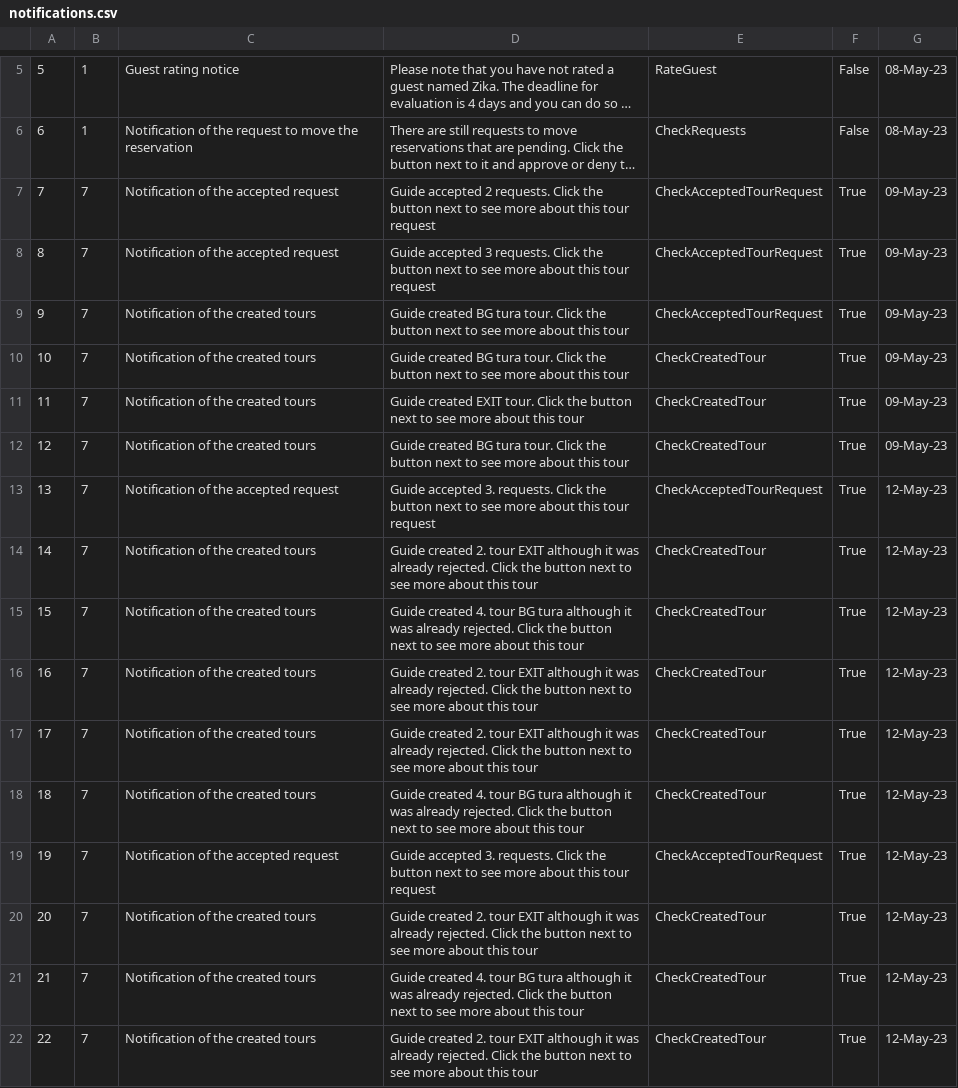
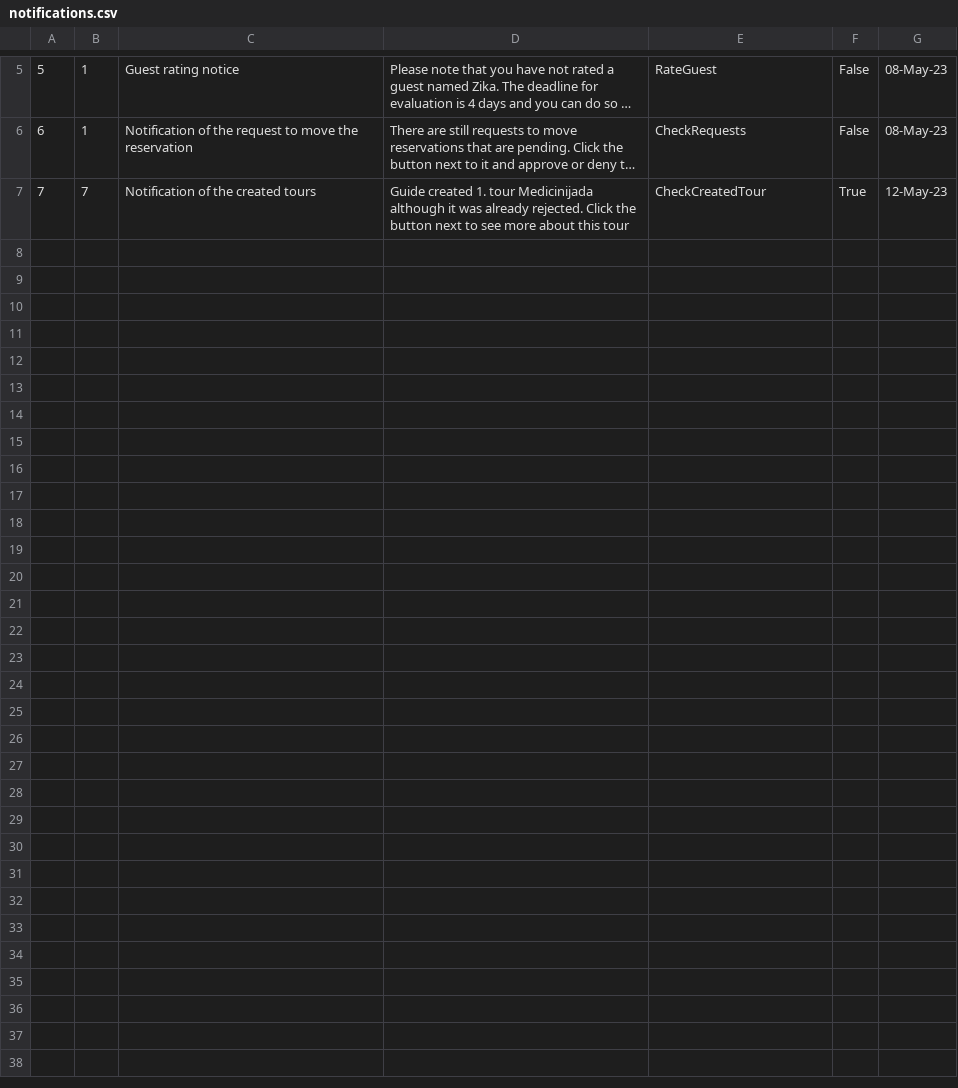
Before and after one commit to HelenaJovic/SIMS-Projekat, a CSV file: InitialProject/InitialProject/Resources/Data/notifications.csv, drawn as a sheet; only a part is shown, gaps mark what is left out; long unchanged cells end in …; removed rows and columns are numbered as before the commit, all else as after; the diff names each change by its address in the sheet, - before the commit and + after, or states it on an @@ line.

```diff
--- a/InitialProject/InitialProject/Resources/Data/notifications.csv
+++ b/InitialProject/InitialProject/Resources/Data/notifications.csv
-row 7: 7 | 7 | Notification of the accepted request | Guide accepted 2 requests. Click the button next to see more about this tour request | CheckAcceptedTourRequest | True | 09-May-23
-row 8: 8 | 7 | Notification of the accepted request | Guide accepted 3 requests. Click the button next to see more about this tour request | CheckAcceptedTourRequest | True | 09-May-23
-row 9: 9 | 7 | Notification of the created tours | Guide created BG tura tour. Click the button next to see more about this tour | CheckAcceptedTourRequest | True | 09-May-23
-row 10: 10 | 7 | Notification of the created tours | Guide created BG tura tour. Click the button next to see more about this tour | CheckCreatedTour | True | 09-May-23
-row 11: 11 | 7 | Notification of the created tours | Guide created EXIT tour. Click the button next to see more about this tour | CheckCreatedTour | True | 09-May-23
-row 12: 12 | 7 | Notification of the created tours | Guide created BG tura tour. Click the button next to see more about this tour | CheckCreatedTour | True | 09-May-23
-row 13: 13 | 7 | Notification of the accepted request | Guide accepted 3. requests. Click the button next to see more about this tour request | CheckAcceptedTourRequest | True | 12-May-23
@@ column A renumbered in row 7 @@
-D7: Guide created 2. tour EXIT although it…
+D7: Guide created 1. tour Medicinijada although it…
-row 15: 15 | 7 | Notification of the created tours | Guide created 4. tour BG tura although it was already rejected. Click the button next to see more about this tour | CheckCreatedTour | True | 12-May-23
-row 16: 16 | 7 | Notification of the created tours | Guide created 2. tour EXIT although it was already rejected. Click the button next to see more about this tour | CheckCreatedTour | True | 12-May-23
-row 17: 17 | 7 | Notification of the created tours | Guide created 2. tour EXIT although it was already rejected. Click the button next to see more about this tour | CheckCreatedTour | True | 12-May-23
-row 18: 18 | 7 | Notification of the created tours | Guide created 4. tour BG tura although it was already rejected. Click the button next to see more about this tour | CheckCreatedTour | True | 12-May-23
-row 19: 19 | 7 | Notification of the accepted request | Guide accepted 3. requests. Click the button next to see more about this tour request | CheckAcceptedTourRequest | True | 12-May-23
-row 20: 20 | 7 | Notification of the created tours | Guide created 2. tour EXIT although it was already rejected. Click the button next to see more about this tour | CheckCreatedTour | True | 12-May-23
-row 21: 21 | 7 | Notification of the created tours | Guide created 4. tour BG tura although it was already rejected. Click the button next to see more about this tour | CheckCreatedTour | True | 12-May-23
-row 22: 22 | 7 | Notification of the created tours | Guide created 2. tour EXIT although it was already rejected. Click the button next to see more about this tour | CheckCreatedTour | True | 12-May-23
```
Also changed, not shown: InitialProject/InitialProject/Resources/Data/images.csv, InitialProject/InitialProject/Resources/Data/tourpoints.csv, 29 other files.
